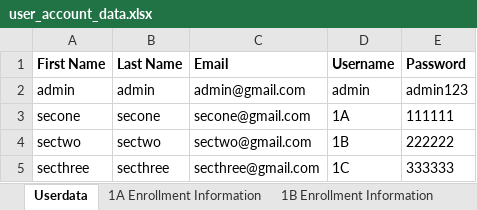
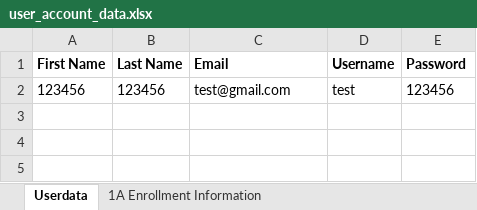
Before and after one commit to Uriyann/Finals_Project_Collab, an Excel workbook: user_account_data.xlsx, sheet Userdata, drawn as a sheet; values as stored, in another font and other column widths than the file's, no borders; removed rows and columns are numbered as before the commit, all else as after; the diff names each change by its address in the sheet, - before the commit and + after, or states it on an @@ line.

Commit message:
test

```diff
--- a/user_account_data.xlsx (sheet Userdata)
+++ b/user_account_data.xlsx (sheet Userdata)
-sheet tab: 1B Enrollment Information
-row 2: admin | admin | admin@gmail.com | admin | admin123
-row 3: secone | secone | secone@gmail.com | 1A | 111111
-row 4: sectwo | sectwo | sectwo@gmail.com | 1B | 222222
-row 5: secthree | secthree | secthree@gmail.com | 1C | 333333
+row 2: 123456 | 123456 | test@gmail.com | test | 123456
```
Also changed, not shown: sheet 1A Enrollment Information, other sheet tabs, 1 other file.
